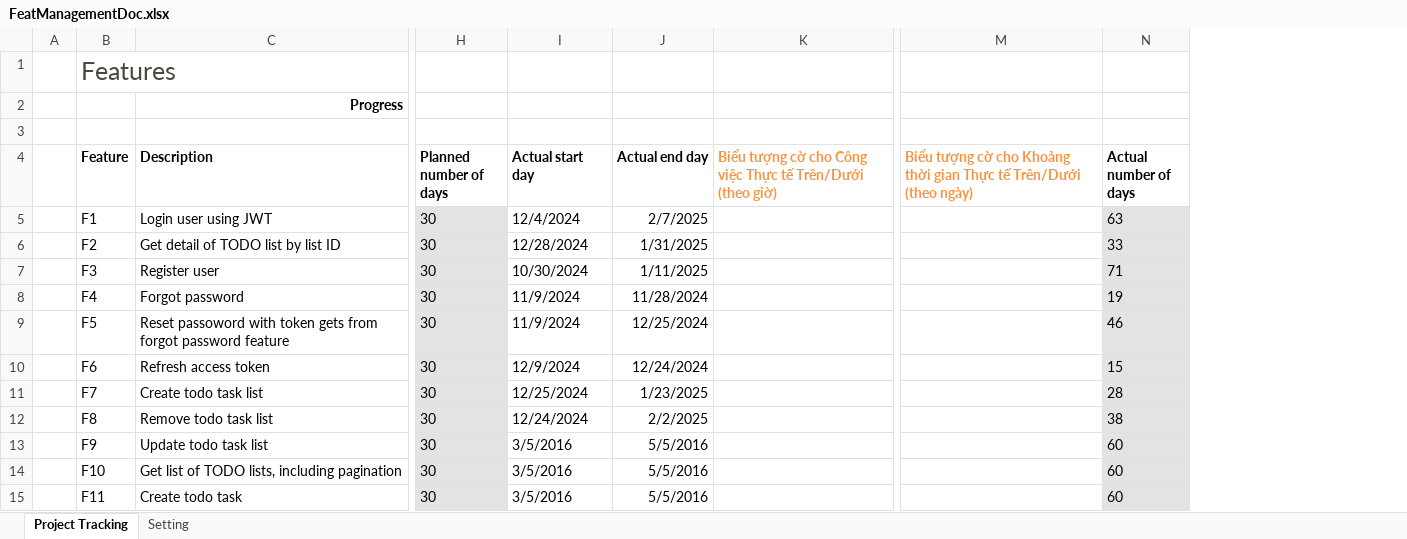
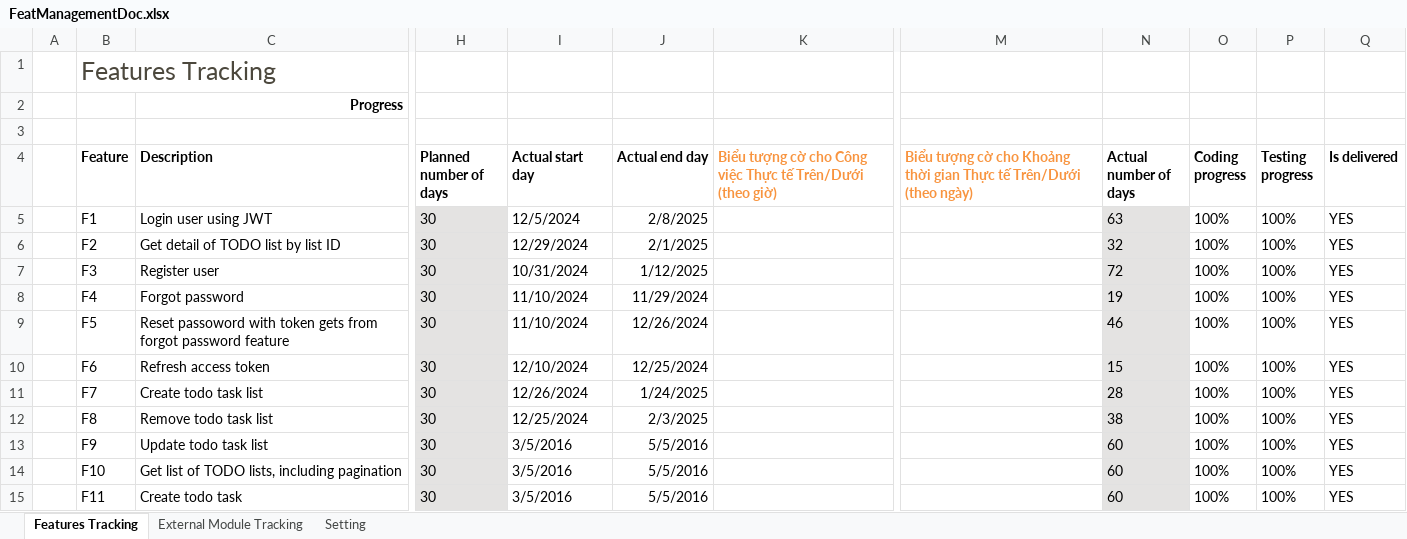
Before and after one commit to vuvv-dev/ASPNET_CORE_VSA_Template, an Excel workbook: Static/Docs/FeatManagementDoc.xlsx, sheet Features Tracking, drawn as a sheet; only a part is shown, gaps mark what is left out; values as stored, in another font and other column widths than the file's, no borders; conditional formats and table styles not drawn; the diff names each change by its address in the sheet, - before the commit and + after, or states it on an @@ line.

```diff
--- a/Static/Docs/FeatManagementDoc.xlsx (sheet Features Tracking)
+++ b/Static/Docs/FeatManagementDoc.xlsx (sheet Features Tracking)
-sheet tab: Project Tracking
+sheet tab: Features Tracking
+sheet tab: External Module Tracking
+column O (Coding progress), rows 5-15: all 100%
+column P (Testing progress), rows 5-15: all 100%
+column Q (Is delivered), rows 5-15: all YES
-B1 (Feature): Features
+B1 (Feature): Features Tracking
-I5 (Actual start day): 12/4/2024
+I5 (Actual start day): 12/5/2024
-J5 (Actual end day): 2/7/2025
+J5 (Actual end day): 2/8/2025
-I6 (Actual start day): 12/28/2024
+I6 (Actual start day): 12/29/2024
-J6 (Actual end day): 1/31/2025
+J6 (Actual end day): 2/1/2025
-N6 (Actual number of days): 33
+N6 (Actual number of days): 32
-I7 (Actual start day): 10/30/2024
+I7 (Actual start day): 10/31/2024
-J7 (Actual end day): 1/11/2025
+J7 (Actual end day): 1/12/2025
-N7 (Actual number of days): 71
+N7 (Actual number of days): 72
-I8:I9 (Actual start day): 11/9/2024
+I8:I9 (Actual start day): 11/10/2024
-J8 (Actual end day): 11/28/2024
+J8 (Actual end day): 11/29/2024
-J9 (Actual end day): 12/25/2024
+J9 (Actual end day): 12/26/2024
-I10 (Actual start day): 12/9/2024
+I10 (Actual start day): 12/10/2024
-J10 (Actual end day): 12/24/2024
+J10 (Actual end day): 12/25/2024
-I11 (Actual start day): 12/25/2024
+I11 (Actual start day): 12/26/2024
-J11 (Actual end day): 1/23/2025
+J11 (Actual end day): 1/24/2025
-I12 (Actual start day): 12/24/2024
+I12 (Actual start day): 12/25/2024
-J12 (Actual end day): 2/2/2025
+J12 (Actual end day): 2/3/2025
```
Also changed, not shown: sheet Setting, formulas that keep their value, 8 other files.
